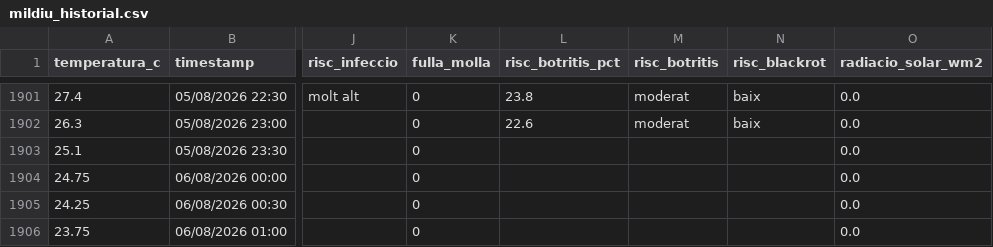
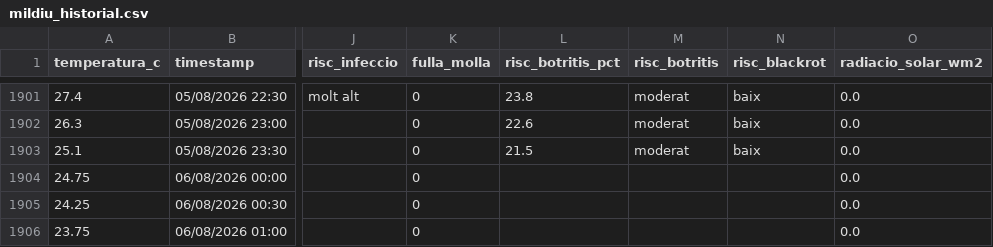
Before and after one commit to toninadalmas-tech/datos-vid-son-nadal, a CSV file: data/mildiu_historial.csv, drawn as a sheet; only a part is shown, gaps mark what is left out; the diff names each change by its address in the sheet, - before the commit and + after, or states it on an @@ line.

```diff
--- a/data/mildiu_historial.csv
+++ b/data/mildiu_historial.csv
-L1903 (risc_botritis_pct): (empty)
+L1903 (risc_botritis_pct): 21.5
-M1903 (risc_botritis): (empty)
+M1903 (risc_botritis): moderat
-N1903 (risc_blackrot): (empty)
+N1903 (risc_blackrot): baix
```
Also changed, not shown: 10 other files.
